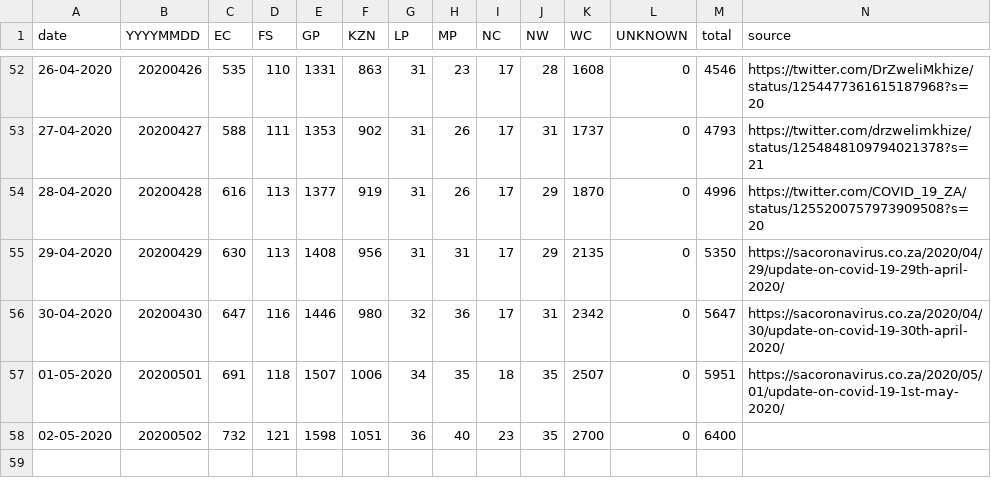
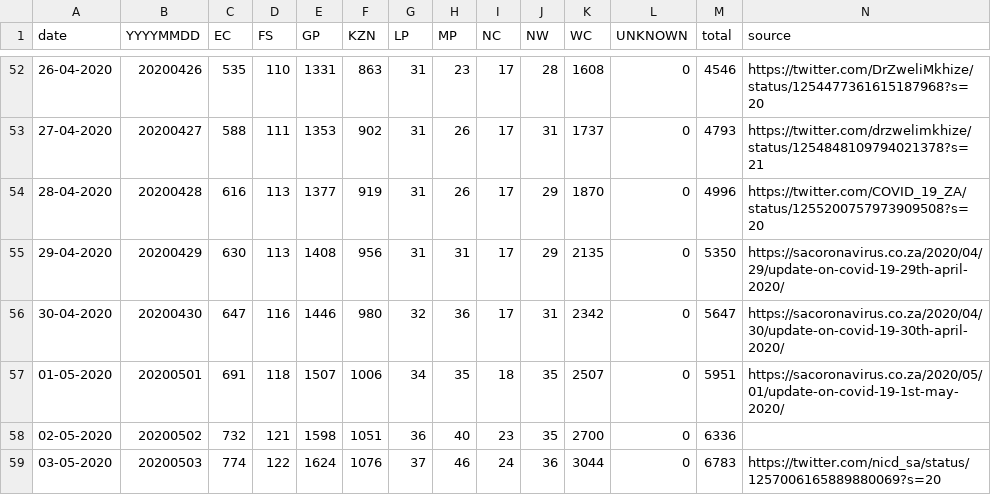
Before and after one commit to heerden/covid-19, a CSV file: data/covid19za_provincial_cumulative_timeline_confirmed.csv, drawn as a sheet; only a part is shown, gaps mark what is left out.

```diff
--- a/data/covid19za_provincial_cumulative_timeline_confirmed.csv
+++ b/data/covid19za_provincial_cumulative_timeline_confirmed.csv
@@ -57,2 +57,3 @@ date,YYYYMMDD,EC,FS,GP,KZN,LP,MP,NC,NW,WC,UNKNOWN,total,source
 01-05-2020,20200501,691,118,1507,1006,34,35,18,35,2507,0,5951,https://sacoronavirus.co.za/2020/05/01/update-on-covid-19-1st-may-2020/
-02-05-2020,20200502,732,121,1598,1051,36,40,23,35,2700,0,6400
+02-05-2020,20200502,732,121,1598,1051,36,40,23,35,2700,0,6336,
+03-05-2020,20200503,774,122,1624,1076,37,46,24,36,3044,0,6783,https://twitter.com/nicd_sa/status/1257006165889880069?s=20
```
Also changed, not shown: 9 other files.
